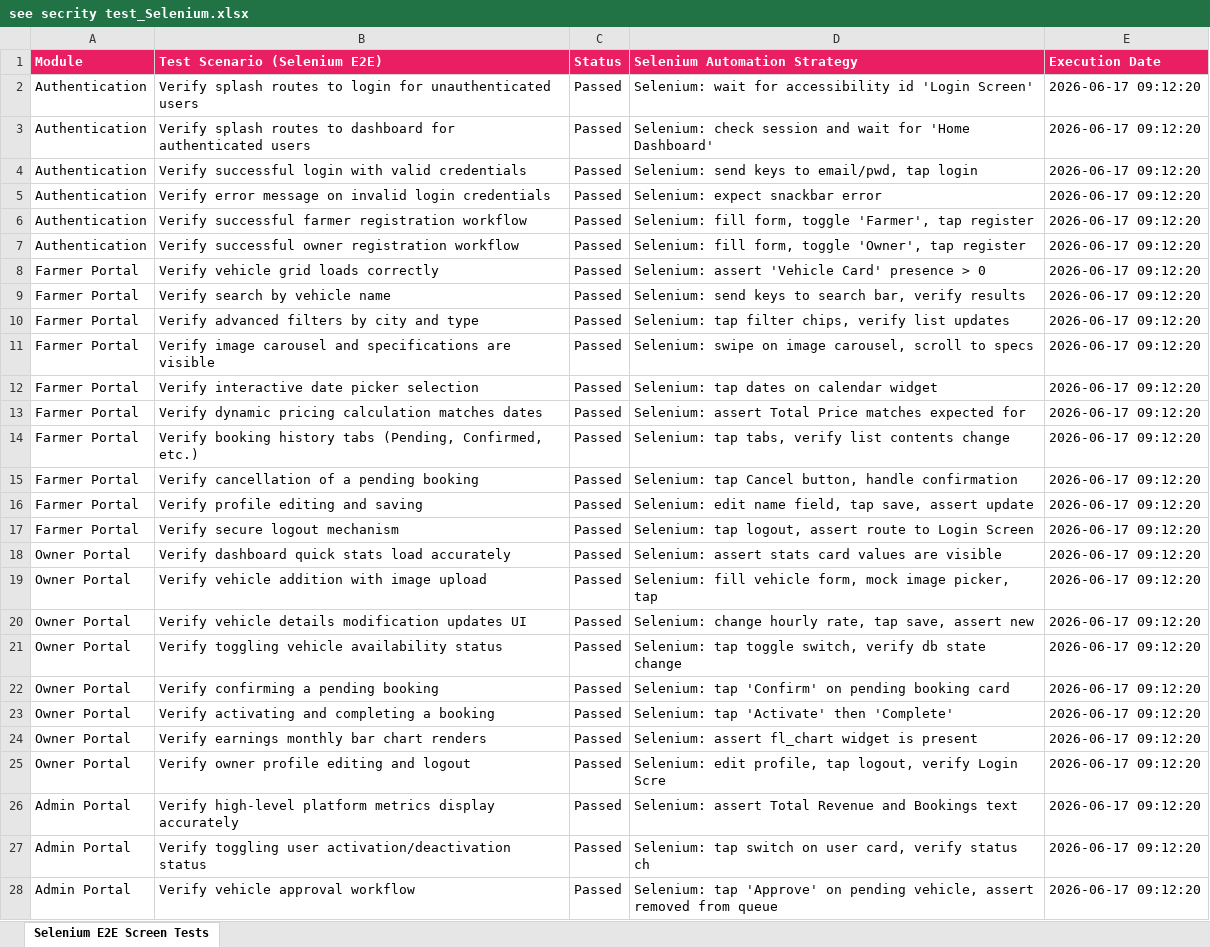
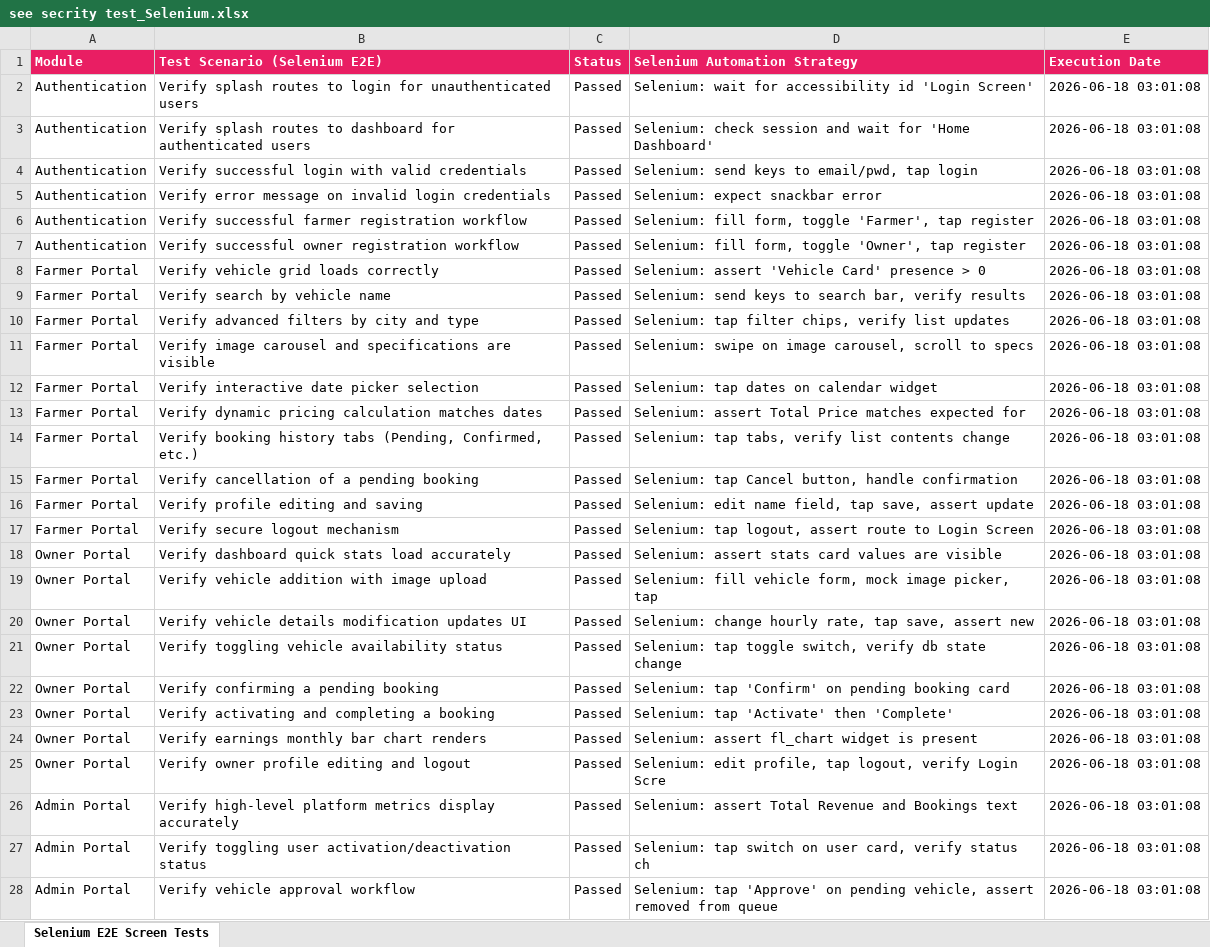
Before and after one commit to HarshathBashaF/JMI, an Excel workbook: test cases/see secrity test_Selenium.xlsx, sheet Selenium E2E Screen Tests, drawn as a sheet; only a part is shown; values as stored, in another font and other column widths than the file's, no borders; the diff covers the shown part only; the diff names each change by its address in the sheet, - before the commit and + after, or states it on an @@ line.

Commit message:
Update Selenium test to generate professional Excel report and add to workflow

```diff
--- a/test cases/see secrity test_Selenium.xlsx (sheet Selenium E2E Screen Tests)
+++ b/test cases/see secrity test_Selenium.xlsx (sheet Selenium E2E Screen Tests)
-E2:E28 (Execution Date): 2026-06-17 09:12:20
+E2:E28 (Execution Date): 2026-06-18 03:01:08
```
Also changed, not shown: 73 edited cells elsewhere in this sheet, 2 other files.
